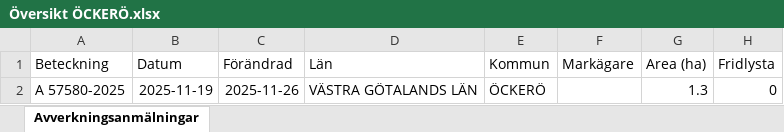
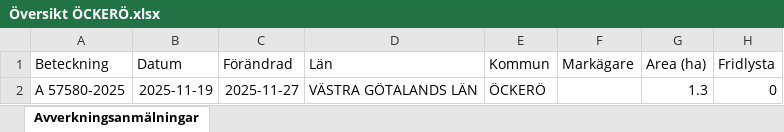
Before and after one commit to klasma/Logging_1407, an Excel workbook: Översikt ÖCKERÖ.xlsx, sheet Avverkningsanmälningar, drawn as a sheet; only a part is shown; values as stored, in another font and other column widths than the file's, no borders; the diff names each change by its address in the sheet, - before the commit and + after, or states it on an @@ line.

```diff
--- a/Översikt ÖCKERÖ.xlsx (sheet Avverkningsanmälningar)
+++ b/Översikt ÖCKERÖ.xlsx (sheet Avverkningsanmälningar)
-C2 (Förändrad): 2025-11-26
+C2 (Förändrad): 2025-11-27
```
Also changed, not shown: 1 other file.
